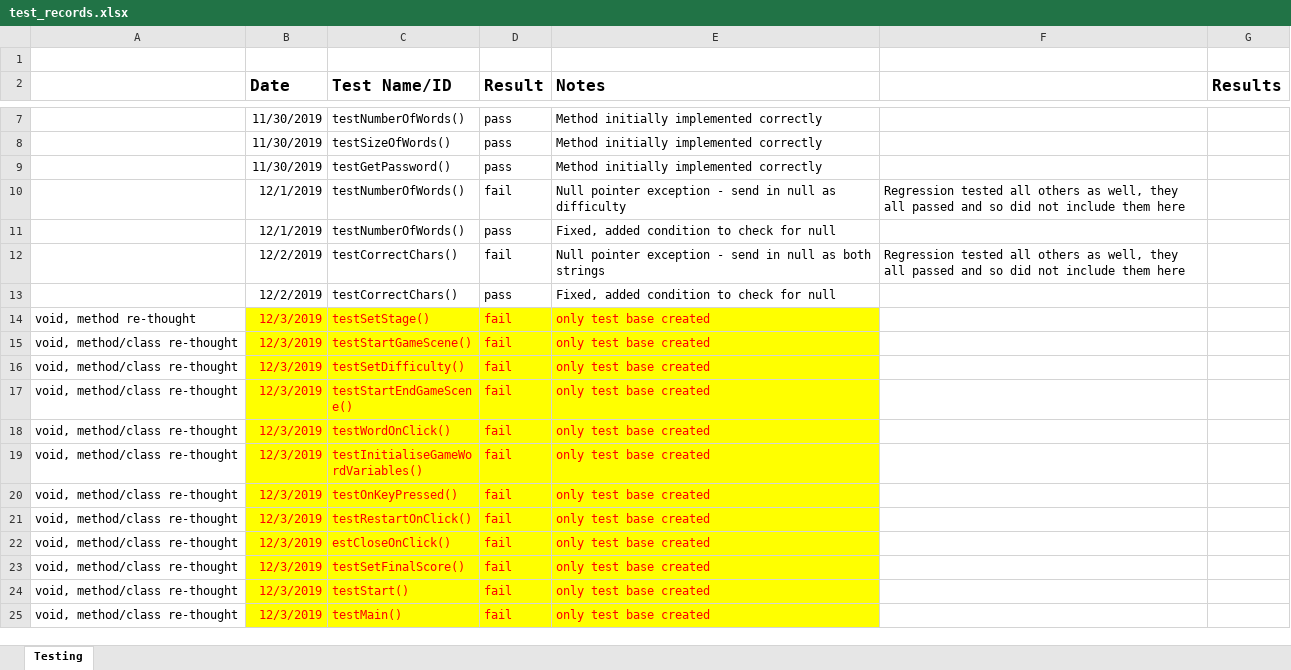
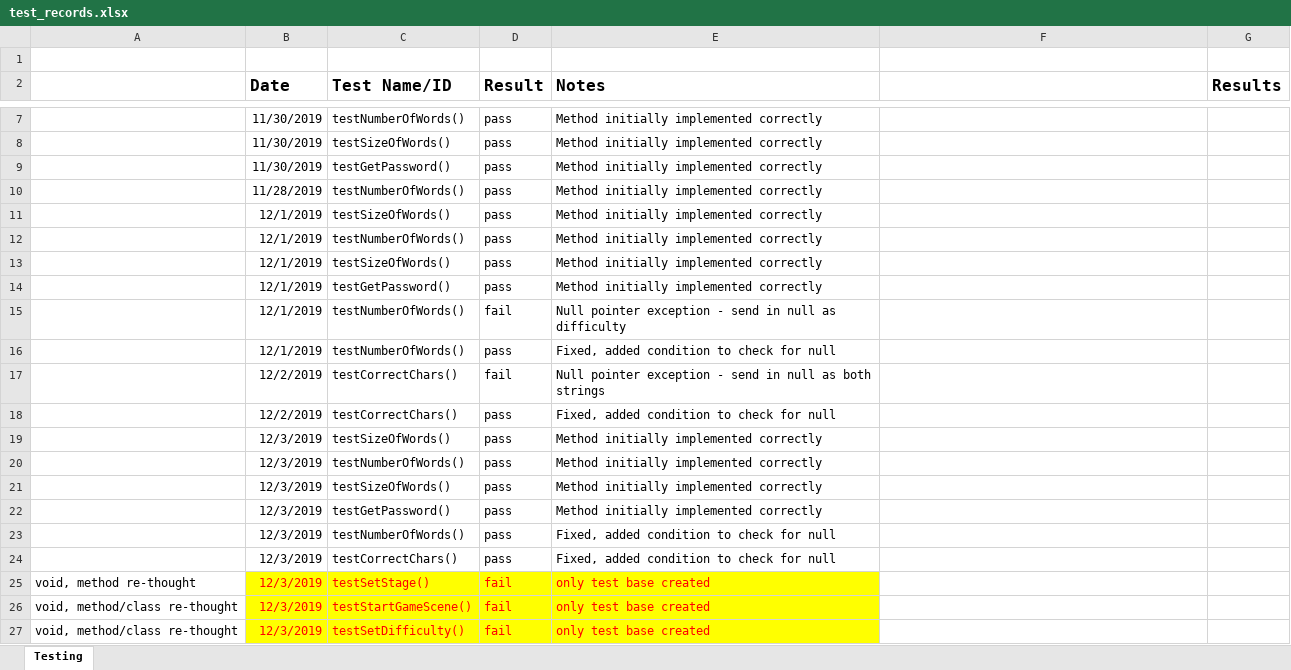
Before and after one commit to psyjake/HackMe, an Excel workbook: test_records.xlsx, sheet Testing, drawn as a sheet; only a part is shown, gaps mark what is left out; the shorter side is filled out with more unchanged rows; values as stored, in another font and other column widths than the file's, no borders; conditional formats not drawn; addresses are those after the commit; the diff covers the shown part only; the diff names each change by its address in the sheet, - before the commit and + after, or states it on an @@ line.

```diff
--- a/test_records.xlsx (sheet Testing)
+++ b/test_records.xlsx (sheet Testing)
+row 10:  | 11/28/2019 | testNumberOfWords() | pass | Method initially implemented correctly
+row 11:  | 12/1/2019 | testSizeOfWords() | pass | Method initially implemented correctly
+row 12:  | 12/1/2019 | testNumberOfWords() | pass | Method initially implemented correctly
+row 13:  | 12/1/2019 | testSizeOfWords() | pass | Method initially implemented correctly
+row 14:  | 12/1/2019 | testGetPassword() | pass | Method initially implemented correctly
-F15: Regression tested all others as well, they all passed and so did not include them here
+F15: (empty)
-F17: Regression tested all others as well, they all passed and so did not include them here
+F17: (empty)
+row 19:  | 12/3/2019 | testSizeOfWords() | pass | Method initially implemented correctly
+row 20:  | 12/3/2019 | testNumberOfWords() | pass | Method initially implemented correctly
+row 21:  | 12/3/2019 | testSizeOfWords() | pass | Method initially implemented correctly
+row 22:  | 12/3/2019 | testGetPassword() | pass | Method initially implemented correctly
+row 23:  | 12/3/2019 | testNumberOfWords() | pass | Fixed, added condition to check for null
+row 24:  | 12/3/2019 | testCorrectChars() | pass | Fixed, added condition to check for null
```
Also changed, not shown: 18 added rows and 11 edited cells elsewhere in this sheet.
